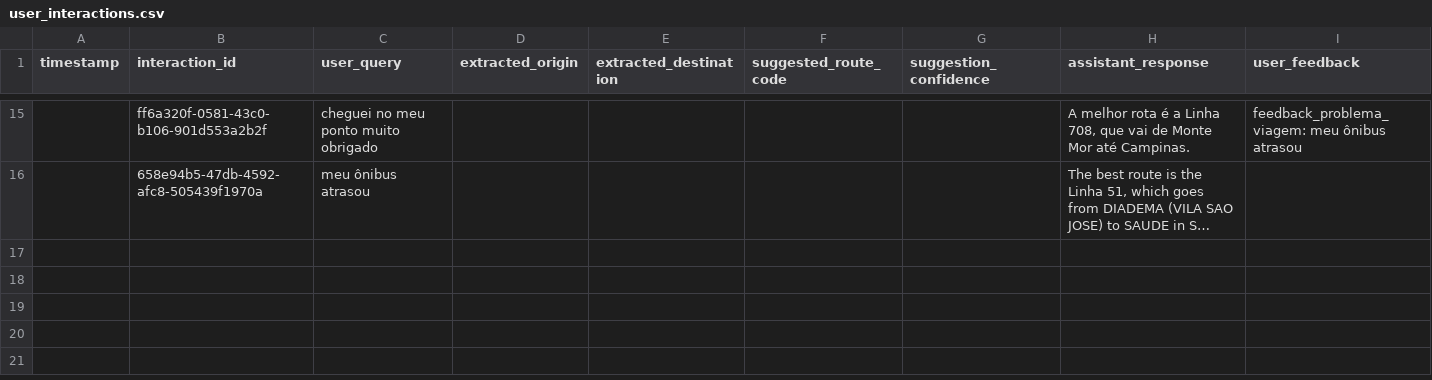
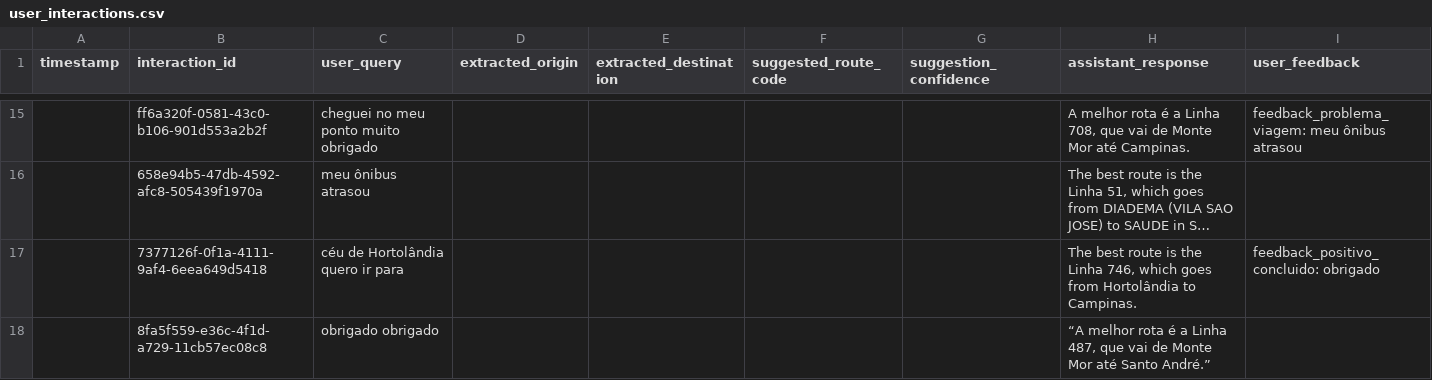
Before and after one commit to mathgoms02/BusSense, a CSV file: back-end/logs/user_interactions.csv, drawn as a sheet; only a part is shown, gaps mark what is left out; long unchanged cells end in …; the diff names each change by its address in the sheet, - before the commit and + after, or states it on an @@ line.

```diff
--- a/back-end/logs/user_interactions.csv
+++ b/back-end/logs/user_interactions.csv
+row 17:  | 7377126f-0f1a-4111-9af4-6eea649d5418 | céu de Hortolândia quero ir para |  |  |  |  | The best route is the Linha 746, which goes from Hortolândia to Campinas. | feedback_positivo_concluido: obrigado
+row 18:  | 8fa5f559-e36c-4f1d-a729-11cb57ec08c8 | obrigado obrigado |  |  |  |  | “A melhor rota é a Linha 487, que vai de Monte Mor até Santo André.”
```
Also changed, not shown: 40 other files.
